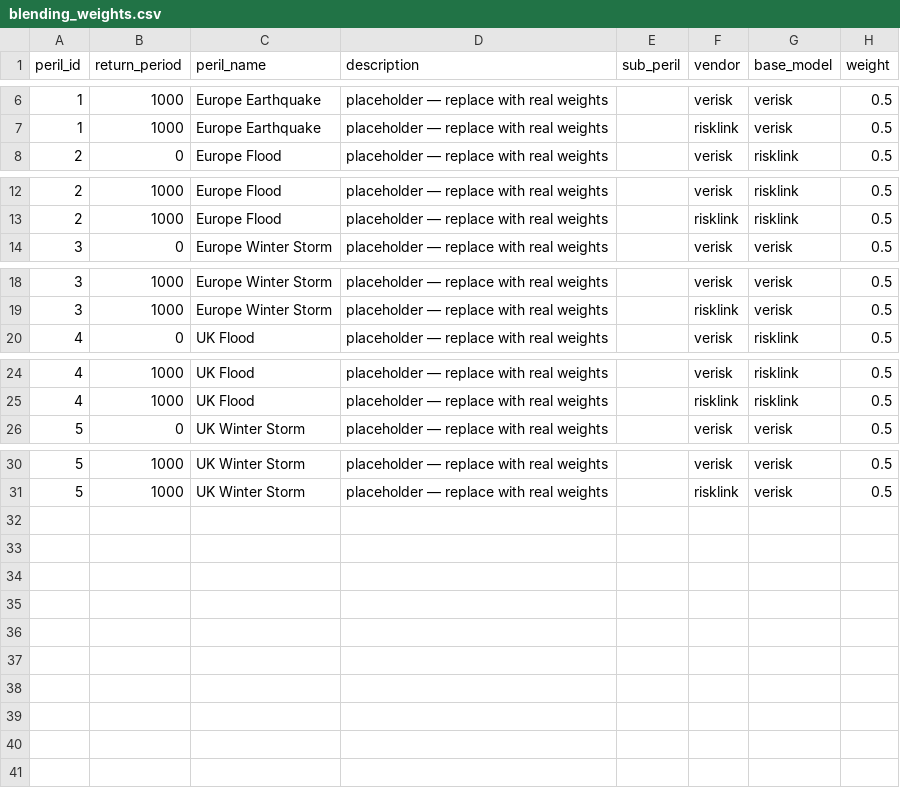
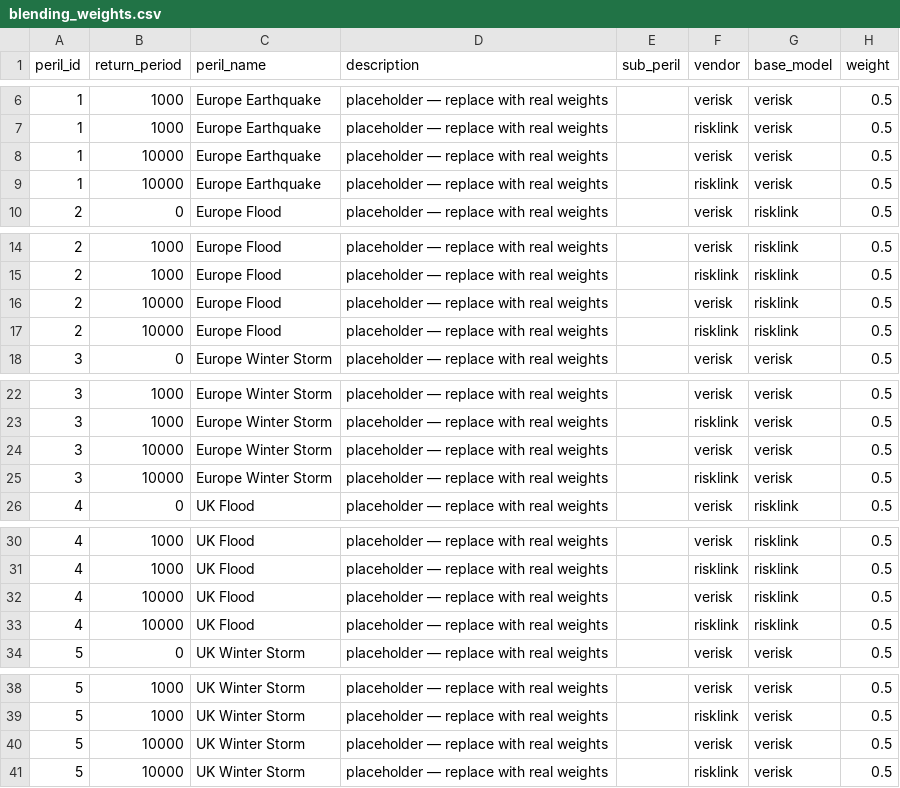
Before and after one commit to richardrh/rollup-dbt, a CSV file: data/seeds/vor/blending_weights.csv, drawn as a sheet; only a part is shown, gaps mark what is left out.

Commit message:
feat(blending): add 10000 return-period bucket

```diff
--- a/data/seeds/vor/blending_weights.csv
+++ b/data/seeds/vor/blending_weights.csv
@@ -7,2 +7,4 @@ peril_id,return_period,peril_name,description,sub_peril,vendor,base_model,weight
 1,1000,Europe Earthquake,placeholder — replace with real weights,,risklink,verisk,0.5
+1,10000,Europe Earthquake,placeholder — replace with real weights,,verisk,verisk,0.5
+1,10000,Europe Earthquake,placeholder — replace with real weights,,risklink,verisk,0.5
 2,0,Europe Flood,placeholder — replace with real weights,,verisk,risklink,0.5
@@ -13,2 +15,4 @@ peril_id,return_period,peril_name,description,sub_peril,vendor,base_model,weight
 2,1000,Europe Flood,placeholder — replace with real weights,,risklink,risklink,0.5
+2,10000,Europe Flood,placeholder — replace with real weights,,verisk,risklink,0.5
+2,10000,Europe Flood,placeholder — replace with real weights,,risklink,risklink,0.5
 3,0,Europe Winter Storm,placeholder — replace with real weights,,verisk,verisk,0.5
@@ -19,2 +23,4 @@ peril_id,return_period,peril_name,description,sub_peril,vendor,base_model,weight
 3,1000,Europe Winter Storm,placeholder — replace with real weights,,risklink,verisk,0.5
+3,10000,Europe Winter Storm,placeholder — replace with real weights,,verisk,verisk,0.5
+3,10000,Europe Winter Storm,placeholder — replace with real weights,,risklink,verisk,0.5
 4,0,UK Flood,placeholder — replace with real weights,,verisk,risklink,0.5
@@ -25,2 +31,4 @@ peril_id,return_period,peril_name,description,sub_peril,vendor,base_model,weight
 4,1000,UK Flood,placeholder — replace with real weights,,risklink,risklink,0.5
+4,10000,UK Flood,placeholder — replace with real weights,,verisk,risklink,0.5
+4,10000,UK Flood,placeholder — replace with real weights,,risklink,risklink,0.5
 5,0,UK Winter Storm,placeholder — replace with real weights,,verisk,verisk,0.5
@@ -31 +39,3 @@ peril_id,return_period,peril_name,description,sub_peril,vendor,base_model,weight
 5,1000,UK Winter Storm,placeholder — replace with real weights,,risklink,verisk,0.5
+5,10000,UK Winter Storm,placeholder — replace with real weights,,verisk,verisk,0.5
+5,10000,UK Winter Storm,placeholder — replace with real weights,,risklink,verisk,0.5
```
Also changed, not shown: 12 other files.
